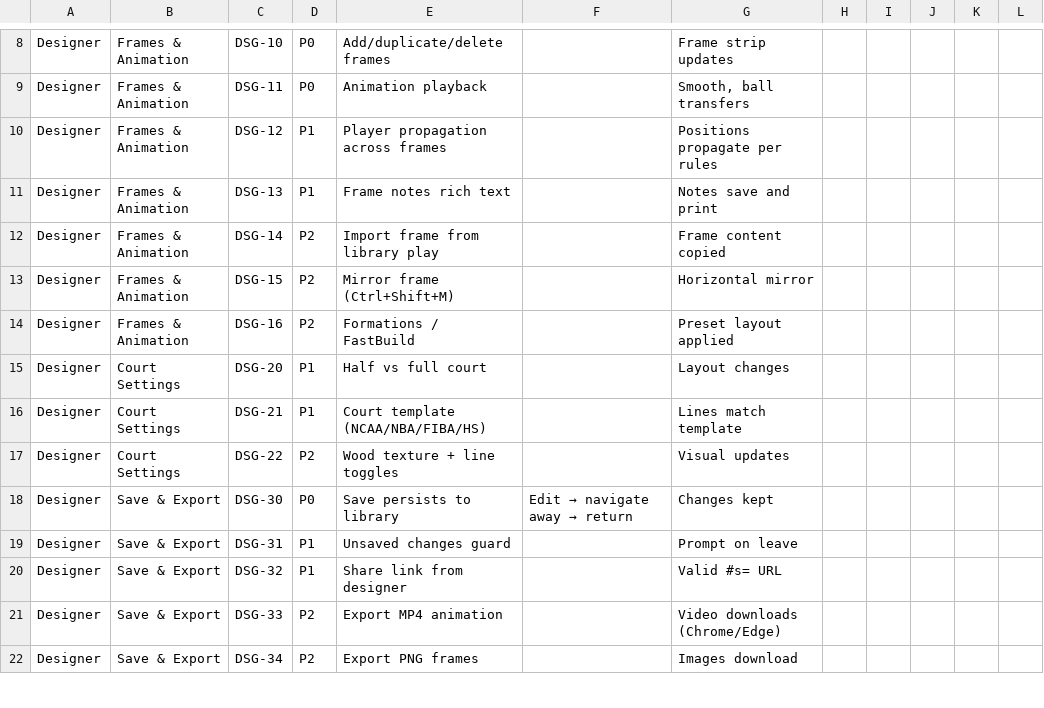
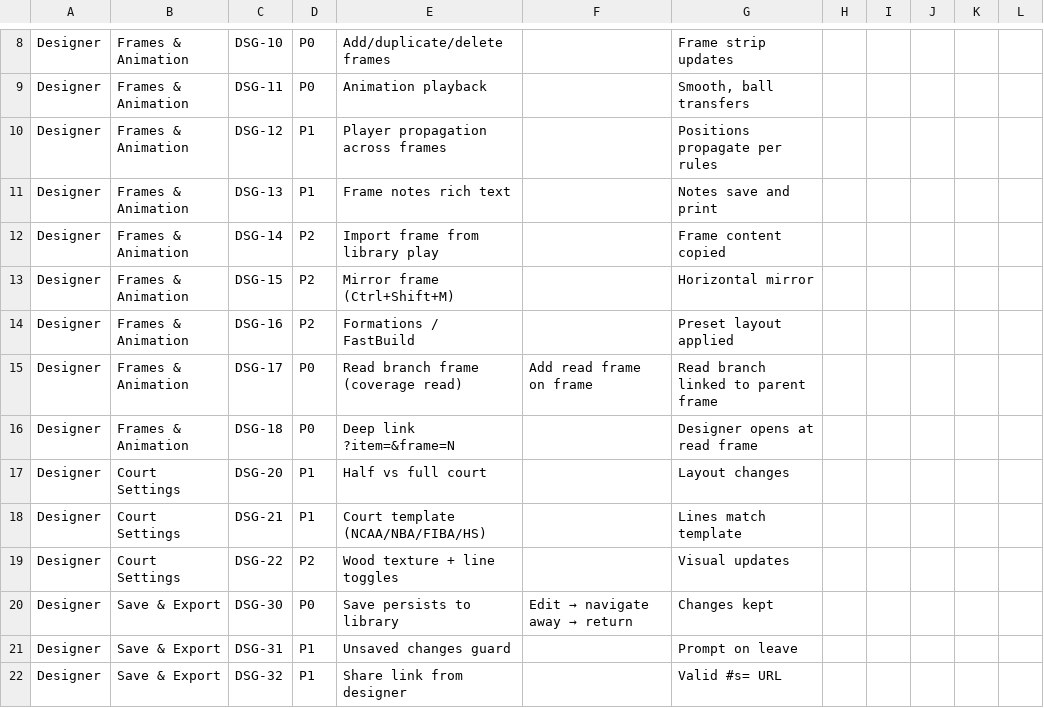
Before and after one commit to tsemperlidisnikos-ux/fastcourt, a CSV file: docs/qa/excel/FastCourt-QA-designer.csv, drawn as a sheet; only a part is shown, gaps mark what is left out; the shorter side is filled out with more unchanged rows; the diff names each change by its address in the sheet, - before the commit and + after, or states it on an @@ line.

```diff
--- a/docs/qa/excel/FastCourt-QA-designer.csv
+++ b/docs/qa/excel/FastCourt-QA-designer.csv
+row 15: Designer | Frames & Animation | DSG-17 | P0 | Read branch frame (coverage read) | Add read frame on frame | Read branch linked to parent frame
+row 16: Designer | Frames & Animation | DSG-18 | P0 | Deep link ?item=&frame=N |  | Designer opens at read frame
```
Also changed, not shown: docs/qa/excel/FastCourt-QA-Master.csv, docs/qa/excel/FastCourt-QA-film-room.csv, 15 other files.
